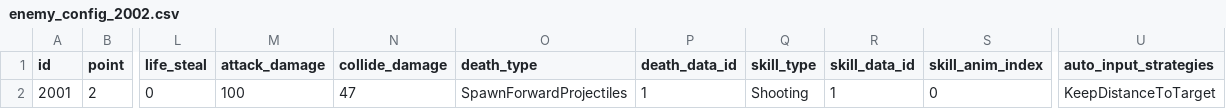
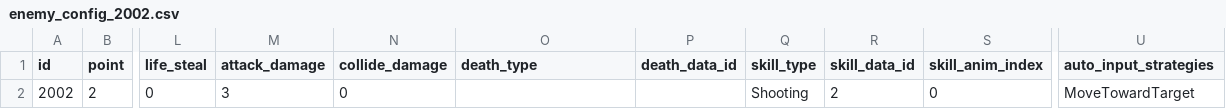
Before and after one commit to Chidt12/simple_action_rougelike, a CSV file: SimpleActionRoguelike/Assets/_Game/Csv/entities/enemy_config/enemy_config_2002.csv, drawn as a sheet; only a part is shown, gaps mark what is left out; the diff names each change by its address in the sheet, - before the commit and + after, or states it on an @@ line.

```diff
--- a/SimpleActionRoguelike/Assets/_Game/Csv/entities/enemy_config/enemy_config_2002.csv
+++ b/SimpleActionRoguelike/Assets/_Game/Csv/entities/enemy_config/enemy_config_2002.csv
-A2 (id): 2001
+A2 (id): 2002
-M2 (attack_damage): 100
+M2 (attack_damage): 3
-N2 (collide_damage): 47
+N2 (collide_damage): 0
-O2 (death_type): SpawnForwardProjectiles
+O2 (death_type): (empty)
-P2 (death_data_id): 1
+P2 (death_data_id): (empty)
-R2 (skill_data_id): 1
+R2 (skill_data_id): 2
-U2 (auto_input_strategies): KeepDistanceToTarget
+U2 (auto_input_strategies): MoveTowardTarget
```
Also changed, not shown: SimpleActionRoguelike/Assets/_Game/Csv/entities/enemy_config/enemy_config_2003.csv, SimpleActionRoguelike/Assets/_Game/Csv/entities/enemy_config/enemy_config_2008.csv, 36 other files.
